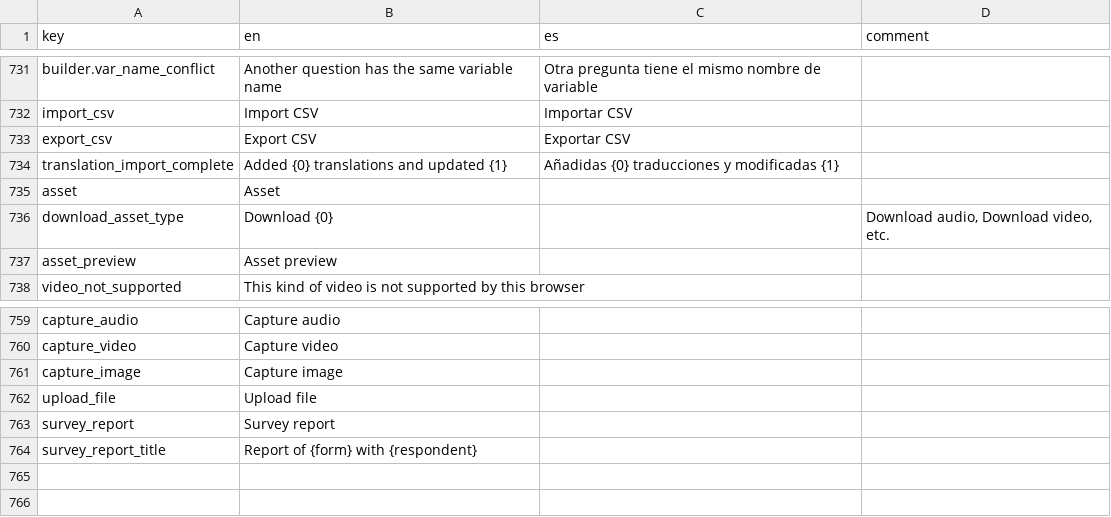
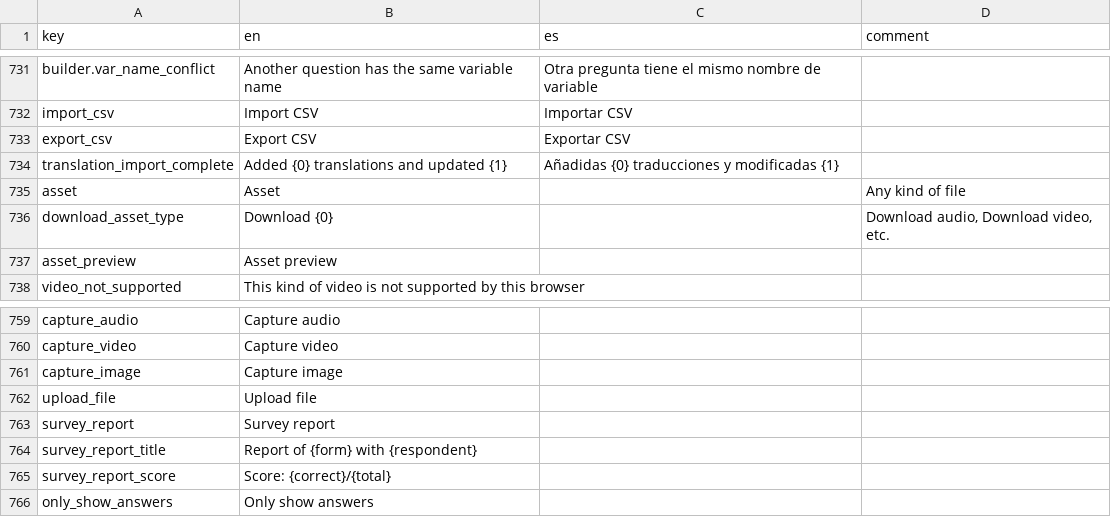
Before and after one commit to human-nature-lab/trellis-app, a CSV file: src/i18n/translations.csv, drawn as a sheet; only a part is shown, gaps mark what is left out.

Commit message:
survey results are working for surveys without follow ups

```diff
--- a/src/i18n/translations.csv
+++ b/src/i18n/translations.csv
@@ -734,3 +734,3 @@ export_csv,Export CSV,Exportar CSV,
 translation_import_complete,Added {0} translations and updated {1},Añadidas {0} traducciones y modificadas {1},
-asset,Asset,,
+asset,Asset,,Any kind of file
 download_asset_type,Download {0},,"Download audio, Download video, etc."
@@ -764 +764,3 @@ survey_report,Survey report,,
 survey_report_title,Report of {form} with {respondent},,
+survey_report_score,Score: {correct}/{total},,
+only_show_answers,Only show answers,,
```
Also changed, not shown: 8 other files.
